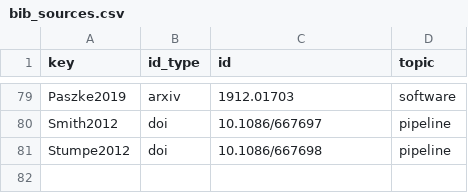
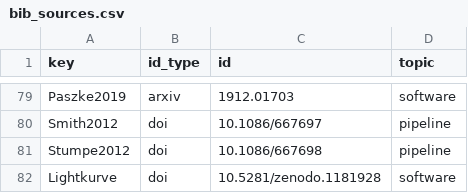
Before and after one commit to bytes06runner/exo_gargantua, a CSV file: paper/bib_sources.csv, drawn as a sheet; only a part is shown, gaps mark what is left out.

Commit message:
Paper revision: BLS false-alarm context (post hoc), light-curve audit figure, two-column layout, lightkurve citation
- FA-ctx scored from the completed GPU BLS run; the TLS shards failed at start-up (private repo) and are not
  reported (decision FA-ctx.1).
- Figure 4 (scripts/make_lc_figure.py): TIC 219882262 early data at the catalog period, v2 output, later data at
  the resolver period; all labels asserted against the results files.
- Inline amendment codes removed from the text; Appendix A keeps scientific amendments only.
- Single-sector TOI result (exploratory) in abstract and conclusions; Data Availability in the data editor's form.
- lightkurve cited via its Zenodo DOI; verify_bib routes Zenodo DOIs to DataCite.

```diff
--- a/paper/bib_sources.csv
+++ b/paper/bib_sources.csv
@@ -81 +81,2 @@ Smith2012,doi,10.1086/667697,pipeline
 Stumpe2012,doi,10.1086/667698,pipeline
+Lightkurve,doi,10.5281/zenodo.1181928,software
```
Also changed, not shown: 26 other files.
